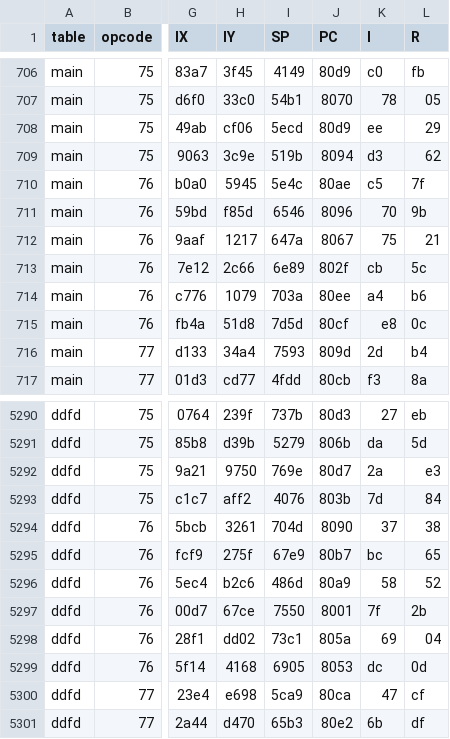
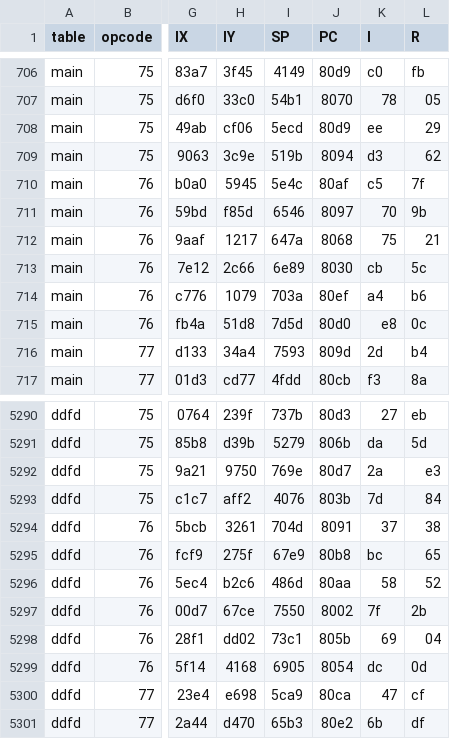
Before and after one commit to Farquaad56/CPU-Zilog-Z80_Crates_Rust, a TSV file: docs/specs/data/diff.tsv, drawn as a sheet; only a part is shown, gaps mark what is left out; the diff names each change by its address in the sheet, - before the commit and + after, or states it on an @@ line.

```diff
--- a/docs/specs/data/diff.tsv
+++ b/docs/specs/data/diff.tsv
-J710 (PC): 80ae
+J710 (PC): 80af
-J711 (PC): 8096
+J711 (PC): 8097
-J712 (PC): 8067
+J712 (PC): 8068
-J713 (PC): 802f
+J713 (PC): 8030
-J714 (PC): 80ee
+J714 (PC): 80ef
-J715 (PC): 80cf
+J715 (PC): 80d0
-J5294 (PC): 8090
+J5294 (PC): 8091
-J5295 (PC): 80b7
+J5295 (PC): 80b8
-J5296 (PC): 80a9
+J5296 (PC): 80aa
-J5297 (PC): 8001
+J5297 (PC): 8002
-J5298 (PC): 805a
+J5298 (PC): 805b
-J5299 (PC): 8053
+J5299 (PC): 8054
```
Also changed, not shown: 7 other files.
